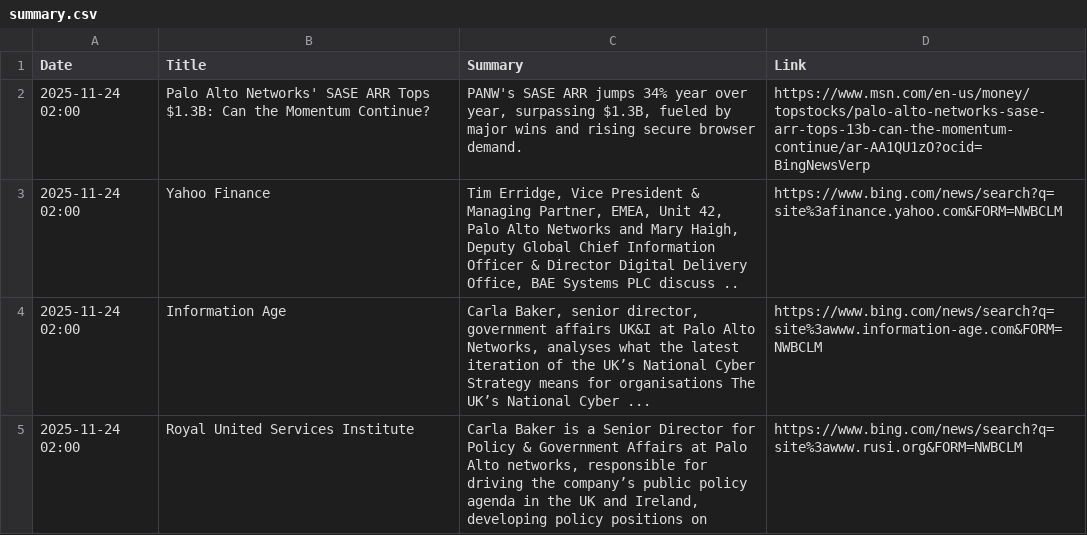
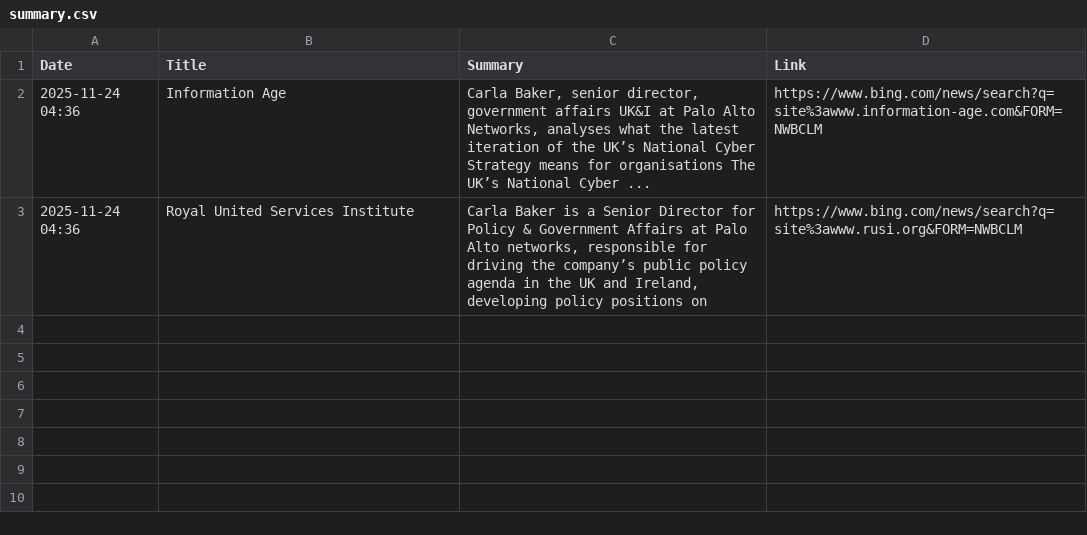
Before and after one commit to ashnaHPR/HPRxPANW-UK-tracker, a CSV file: summaries/weekly/summary.csv, drawn as a sheet.

```diff
--- a/summaries/weekly/summary.csv
+++ b/summaries/weekly/summary.csv
@@ -1,5 +1,3 @@
 Date,Title,Summary,Link
-2025-11-24 02:00,Palo Alto Networks' SASE ARR Tops $1.3B: Can the Momentum Continue?,"PANW's SASE ARR jumps 34% year over year, surpassing $1.3B, fueled by major wins and rising secure browser demand.",https://www.msn.com/en-us/money/topstocks/palo-alto-networks-sase-arr-tops-13b-can-the-momentum-continue/ar-AA1QU1zO?ocid=BingNewsVerp
-2025-11-24 02:00,Yahoo Finance,"Tim Erridge, Vice President & Managing Partner, EMEA, Unit 42, Palo Alto Networks and Mary Haigh, Deputy Global Chief Information Officer & Director Digital Delivery Office, BAE Systems PLC discuss ..",https://www.bing.com/news/search?q=site%3afinance.yahoo.com&FORM=NWBCLM
-2025-11-24 02:00,Information Age,"Carla Baker, senior director, government affairs UK&I at Palo Alto Networks, analyses what the latest iteration of the UK’s National Cyber Strategy means for organisations The UK’s National Cyber ...",https://www.bing.com/news/search?q=site%3awww.information-age.com&FORM=NWBCLM
-2025-11-24 02:00,Royal United Services Institute,"Carla Baker is a Senior Director for Policy & Government Affairs at Palo Alto networks, responsible for driving the company’s public policy agenda in the UK and Ireland, developing policy positions on",https://www.bing.com/news/search?q=site%3awww.rusi.org&FORM=NWBCLM
+2025-11-24 04:36,Information Age,"Carla Baker, senior director, government affairs UK&I at Palo Alto Networks, analyses what the latest iteration of the UK’s National Cyber Strategy means for organisations The UK’s National Cyber ...",https://www.bing.com/news/search?q=site%3awww.information-age.com&FORM=NWBCLM
+2025-11-24 04:36,Royal United Services Institute,"Carla Baker is a Senior Director for Policy & Government Affairs at Palo Alto networks, responsible for driving the company’s public policy agenda in the UK and Ireland, developing policy positions on",https://www.bing.com/news/search?q=site%3awww.rusi.org&FORM=NWBCLM
```
Also changed, not shown: 1 other file.
